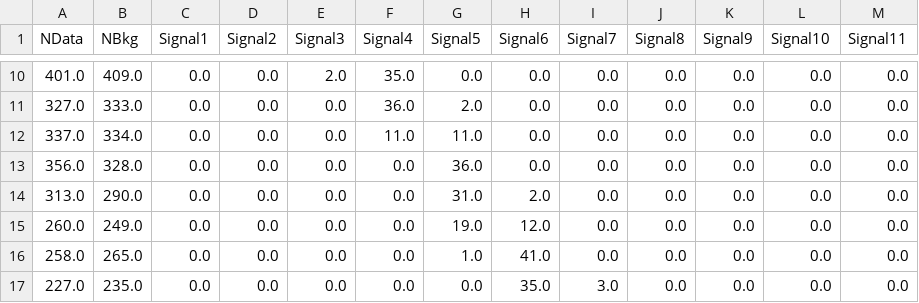
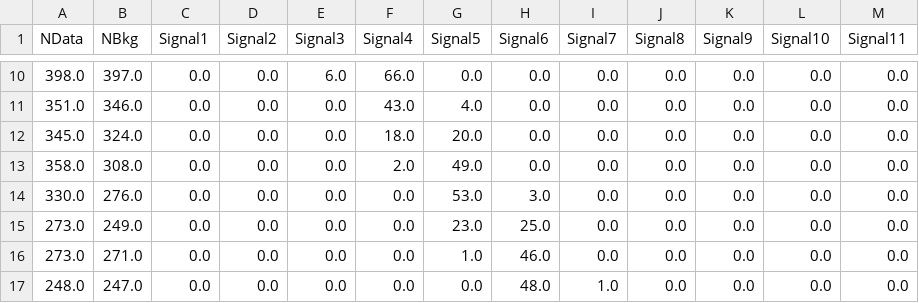
Before and after one commit to pinillags/Database, a CSV file: MetodosComputacionalesReforma/HiggsBosonObservation.csv, drawn as a sheet; only a part is shown, gaps mark what is left out; the diff covers the shown part only.

```diff
--- a/MetodosComputacionalesReforma/HiggsBosonObservation.csv
+++ b/MetodosComputacionalesReforma/HiggsBosonObservation.csv
@@ -10,8 +10,8 @@ NData,NBkg,Signal1,Signal2,Signal3,Signal4,Signal5,Signal6,Signal7,Signal8,Signa
-401.0,409.0,0.0,0.0,2.0,35.0,0.0,0.0,0.0,0.0,0.0,0.0,0.0
-327.0,333.0,0.0,0.0,0.0,36.0,2.0,0.0,0.0,0.0,0.0,0.0,0.0
-337.0,334.0,0.0,0.0,0.0,11.0,11.0,0.0,0.0,0.0,0.0,0.0,0.0
-356.0,328.0,0.0,0.0,0.0,0.0,36.0,0.0,0.0,0.0,0.0,0.0,0.0
-313.0,290.0,0.0,0.0,0.0,0.0,31.0,2.0,0.0,0.0,0.0,0.0,0.0
-260.0,249.0,0.0,0.0,0.0,0.0,19.0,12.0,0.0,0.0,0.0,0.0,0.0
-258.0,265.0,0.0,0.0,0.0,0.0,1.0,41.0,0.0,0.0,0.0,0.0,0.0
-227.0,235.0,0.0,0.0,0.0,0.0,0.0,35.0,3.0,0.0,0.0,0.0,0.0
+398.0,397.0,0.0,0.0,6.0,66.0,0.0,0.0,0.0,0.0,0.0,0.0,0.0
+351.0,346.0,0.0,0.0,0.0,43.0,4.0,0.0,0.0,0.0,0.0,0.0,0.0
+345.0,324.0,0.0,0.0,0.0,18.0,20.0,0.0,0.0,0.0,0.0,0.0,0.0
+358.0,308.0,0.0,0.0,0.0,2.0,49.0,0.0,0.0,0.0,0.0,0.0,0.0
+330.0,276.0,0.0,0.0,0.0,0.0,53.0,3.0,0.0,0.0,0.0,0.0,0.0
+273.0,249.0,0.0,0.0,0.0,0.0,23.0,25.0,0.0,0.0,0.0,0.0,0.0
+273.0,271.0,0.0,0.0,0.0,0.0,1.0,46.0,0.0,0.0,0.0,0.0,0.0
+248.0,247.0,0.0,0.0,0.0,0.0,0.0,48.0,1.0,0.0,0.0,0.0,0.0
```
Also changed, not shown: 1 added row, 1 removed row and 83 edited cells elsewhere in this file.
